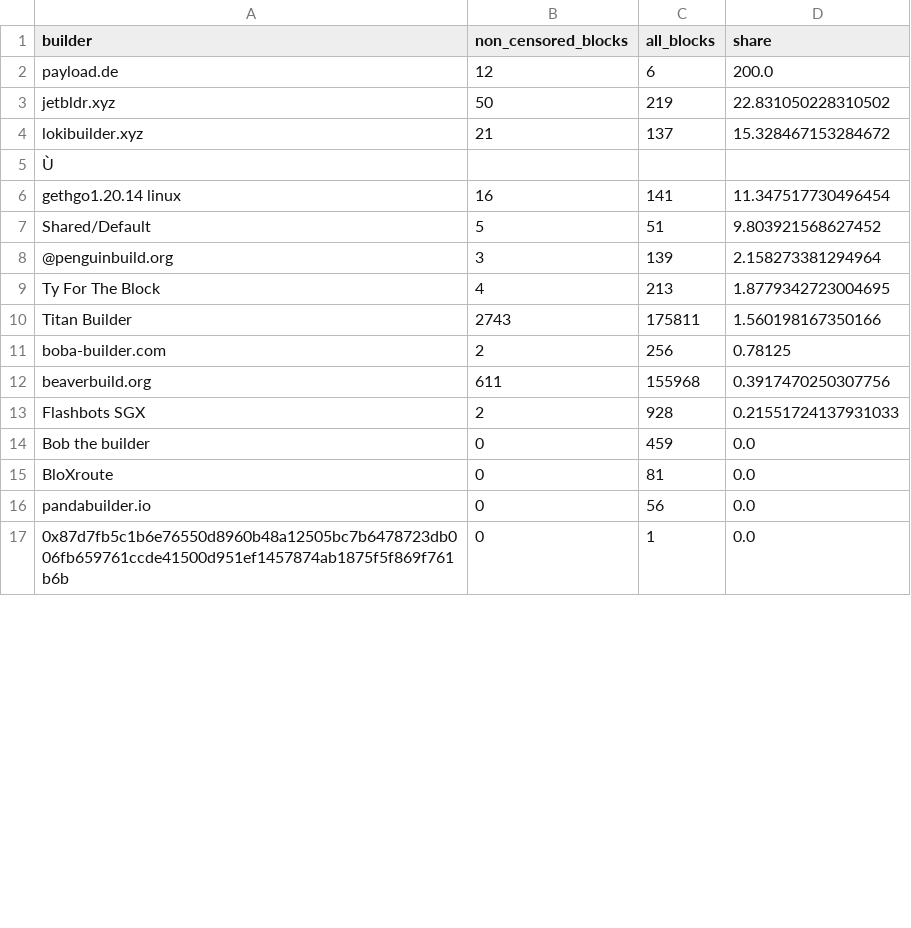
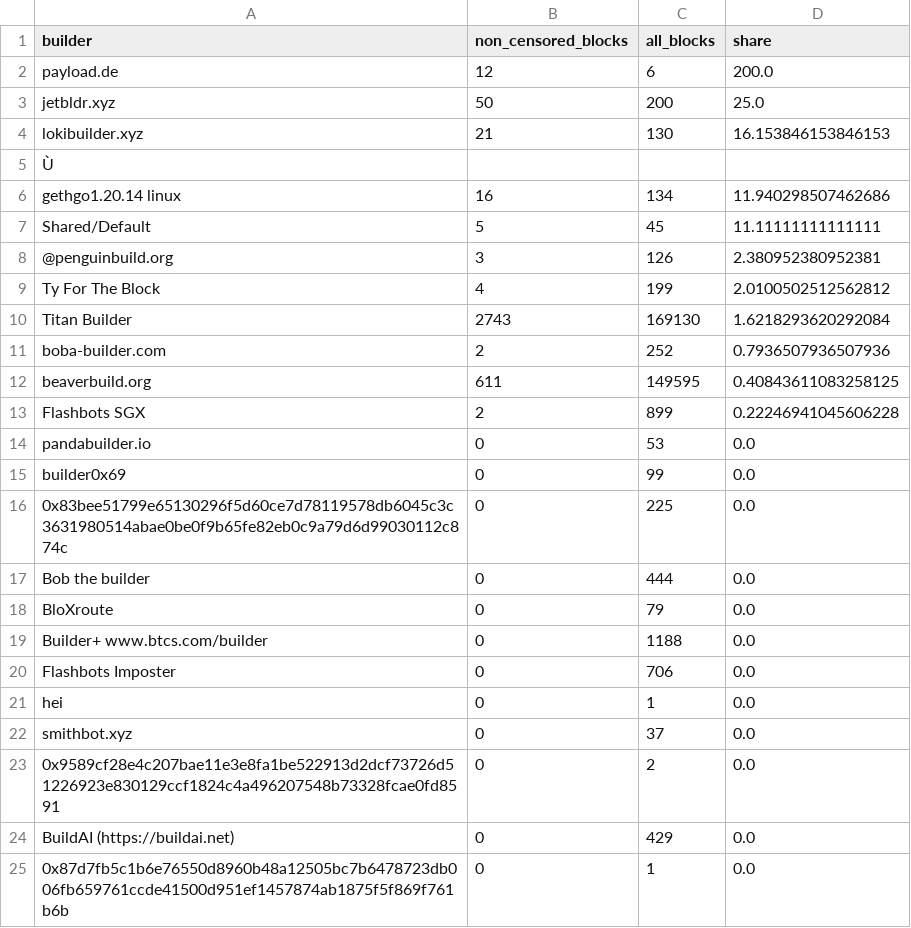
Before and after one commit to nerolation/censorship.pics, a CSV file: data/builder_stats.csv, drawn as a sheet; only a part is shown; addresses are those after the commit; the diff covers the shown part only; the diff names each change by its address in the sheet, - before the commit and + after, or states it on an @@ line.

```diff
--- a/data/builder_stats.csv
+++ b/data/builder_stats.csv
-C3 (all_blocks): 219
+C3 (all_blocks): 200
-D3 (share): 22.831050228310502
+D3 (share): 25.0
-C4 (all_blocks): 137
+C4 (all_blocks): 130
-D4 (share): 15.328467153284672
+D4 (share): 16.153846153846153
-C6 (all_blocks): 141
+C6 (all_blocks): 134
-D6 (share): 11.347517730496454
+D6 (share): 11.940298507462686
-C7 (all_blocks): 51
+C7 (all_blocks): 45
-D7 (share): 9.803921568627452
+D7 (share): 11.11111111111111
-C8 (all_blocks): 139
+C8 (all_blocks): 126
-D8 (share): 2.158273381294964
+D8 (share): 2.380952380952381
-C9 (all_blocks): 213
+C9 (all_blocks): 199
-D9 (share): 1.8779342723004695
+D9 (share): 2.0100502512562812
-C10 (all_blocks): 175811
+C10 (all_blocks): 169130
-D10 (share): 1.560198167350166
+D10 (share): 1.6218293620292084
-C11 (all_blocks): 256
+C11 (all_blocks): 252
-D11 (share): 0.78125
+D11 (share): 0.7936507936507936
-C12 (all_blocks): 155968
+C12 (all_blocks): 149595
-D12 (share): 0.3917470250307756
+D12 (share): 0.40843611083258125
-C13 (all_blocks): 928
+C13 (all_blocks): 899
-D13 (share): 0.21551724137931033
+D13 (share): 0.22246941045606228
+row 14: pandabuilder.io | 0 | 53 | 0.0
+row 15: builder0x69 | 0 | 99 | 0.0
+row 16: 0x83bee51799e65130296f5d60ce7d78119578db6045c3c3631980514abae0be0f9b65fe82eb0c9a79d6d99030112c874c | 0 | 225 | 0.0
-C17 (all_blocks): 459
+C17 (all_blocks): 444
-C18 (all_blocks): 81
+C18 (all_blocks): 79
+row 19: Builder+ www.btcs.com/builder | 0 | 1188 | 0.0
+row 20: Flashbots Imposter | 0 | 706 | 0.0
+row 21: hei | 0 | 1 | 0.0
@@ row 33 moved to row 22: smithbot.xyz @@
@@ row 26 moved to row 23: 0x9589cf28e4c207bae11e3e8fa1be522913d2dc… @@
-A24 (builder): pandabuilder.io
+A24 (builder): BuildAI (https://buildai.net)
-C24 (all_blocks): 56
+C24 (all_blocks): 429
```
Also changed, not shown: 3 added rows, 10 removed rows, 2 moved rows and 4 edited cells elsewhere in this file, data/censorship_stats.csv, data/relay_stats.csv, 1 other file.
